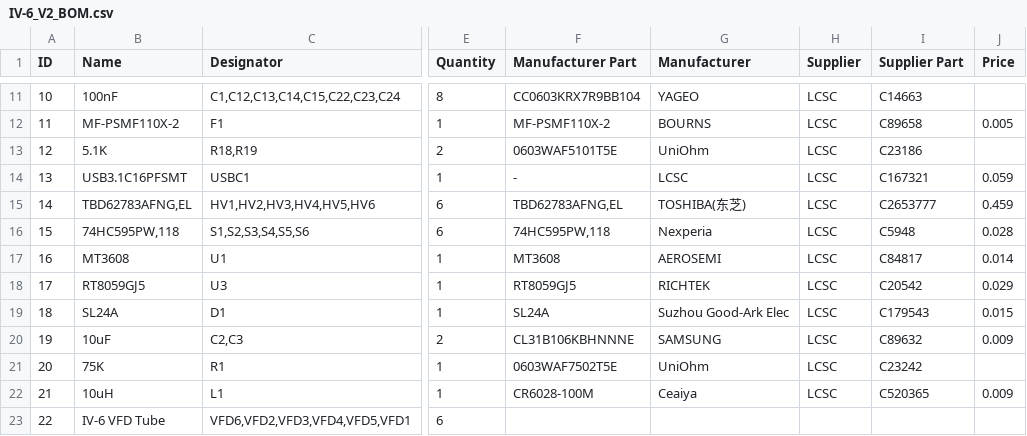
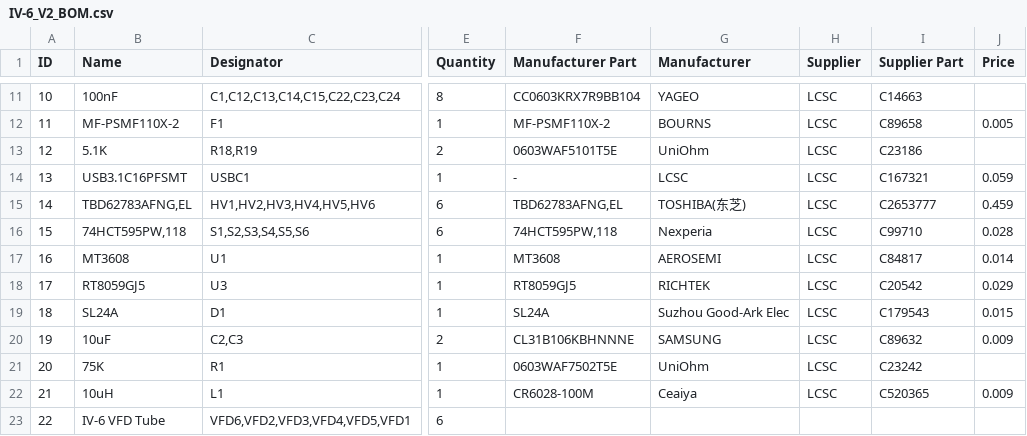
Before and after one commit to mcer12/Flora-ESP8266, a CSV file: Resources/IV-6_V2_BOM.csv, drawn as a sheet; only a part is shown, gaps mark what is left out; the diff names each change by its address in the sheet, - before the commit and + after, or states it on an @@ line.

```diff
--- a/Resources/IV-6_V2_BOM.csv
+++ b/Resources/IV-6_V2_BOM.csv
-B16 (Name): 74HC595PW,118
+B16 (Name): 74HCT595PW,118
-F16 (Manufacturer Part): 74HC595PW,118
+F16 (Manufacturer Part): 74HCT595PW,118
-I16 (Supplier Part): C5948
+I16 (Supplier Part): C99710
```
Also changed, not shown: 5 other files.
